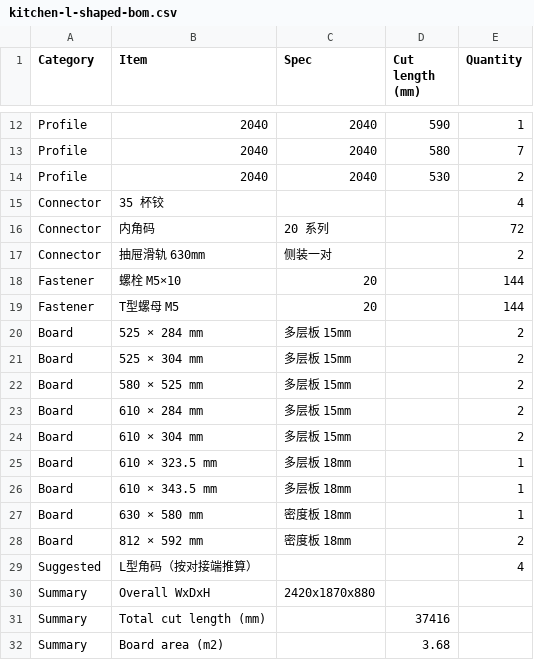
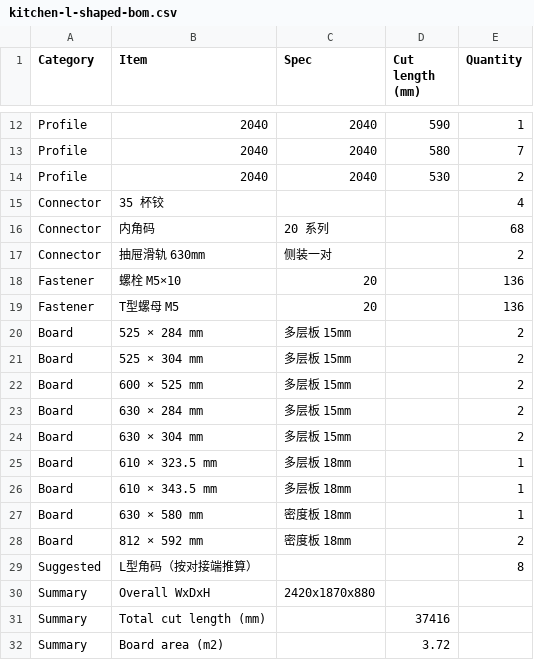
Before and after one commit to taocy001/aluminum-designer, a CSV file: examples/kitchen-l-shaped-bom.csv, drawn as a sheet; only a part is shown, gaps mark what is left out.

```diff
--- a/examples/kitchen-l-shaped-bom.csv
+++ b/examples/kitchen-l-shaped-bom.csv
@@ -15,11 +15,11 @@ Profile,2040,2040,530,2
 Connector,"35 杯铰",,,4
-Connector,"内角码",20 系列,,72
+Connector,"内角码",20 系列,,68
 Connector,"抽屉滑轨 630mm",侧装一对,,2
-Fastener,"螺栓 M5×10",20,,144
-Fastener,"T型螺母 M5",20,,144
+Fastener,"螺栓 M5×10",20,,136
+Fastener,"T型螺母 M5",20,,136
 Board,"525 × 284 mm","多层板 15mm",,2
 Board,"525 × 304 mm","多层板 15mm",,2
-Board,"580 × 525 mm","多层板 15mm",,2
-Board,"610 × 284 mm","多层板 15mm",,2
-Board,"610 × 304 mm","多层板 15mm",,2
+Board,"600 × 525 mm","多层板 15mm",,2
+Board,"630 × 284 mm","多层板 15mm",,2
+Board,"630 × 304 mm","多层板 15mm",,2
 Board,"610 × 323.5 mm","多层板 18mm",,1
@@ -28,5 +28,5 @@ Board,"630 × 580 mm","密度板 18mm",,1
 Board,"812 × 592 mm","密度板 18mm",,2
-Suggested,"L型角码（按对接端推算）",,,4
+Suggested,"L型角码（按对接端推算）",,,8
 Summary,Overall WxDxH,2420x1870x880,,
 Summary,Total cut length (mm),,37416,
-Summary,Board area (m2),,3.68,
+Summary,Board area (m2),,3.72,
```
Also changed, not shown: examples/desk-with-pedestal-bom.csv, examples/wardrobe-2-door-bom.csv, 27 other files.
